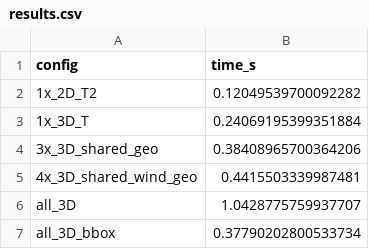
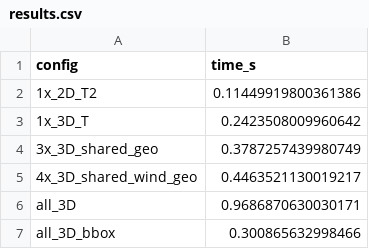
Before and after one commit to mullenkamp/cfdb-ingest, a CSV file: benchmarks/results.csv, drawn as a sheet.

```diff
--- a/benchmarks/results.csv
+++ b/benchmarks/results.csv
@@ -1,7 +1,7 @@
 config,time_s
-1x_2D_T2,0.12049539700092282
-1x_3D_T,0.24069195399351884
-3x_3D_shared_geo,0.38408965700364206
-4x_3D_shared_wind_geo,0.4415503339987481
-all_3D,1.0428775759937707
-all_3D_bbox,0.37790202800533734
+1x_2D_T2,0.11449919800361386
+1x_3D_T,0.2423508009960642
+3x_3D_shared_geo,0.3787257439980749
+4x_3D_shared_wind_geo,0.4463521130019217
+all_3D,0.9686870630030171
+all_3D_bbox,0.300865632998466
```
Also changed, not shown: 6 other files.
